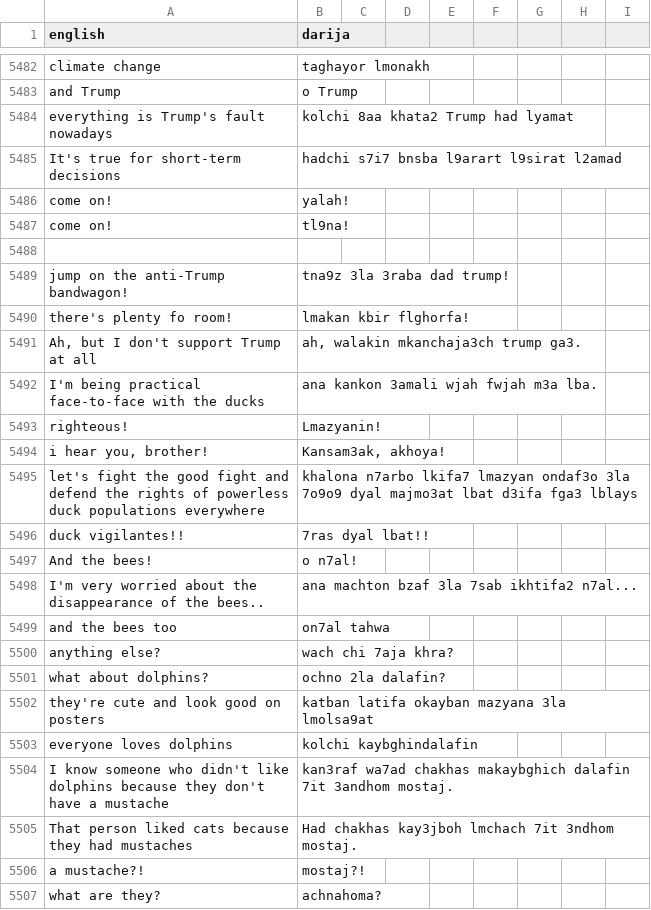
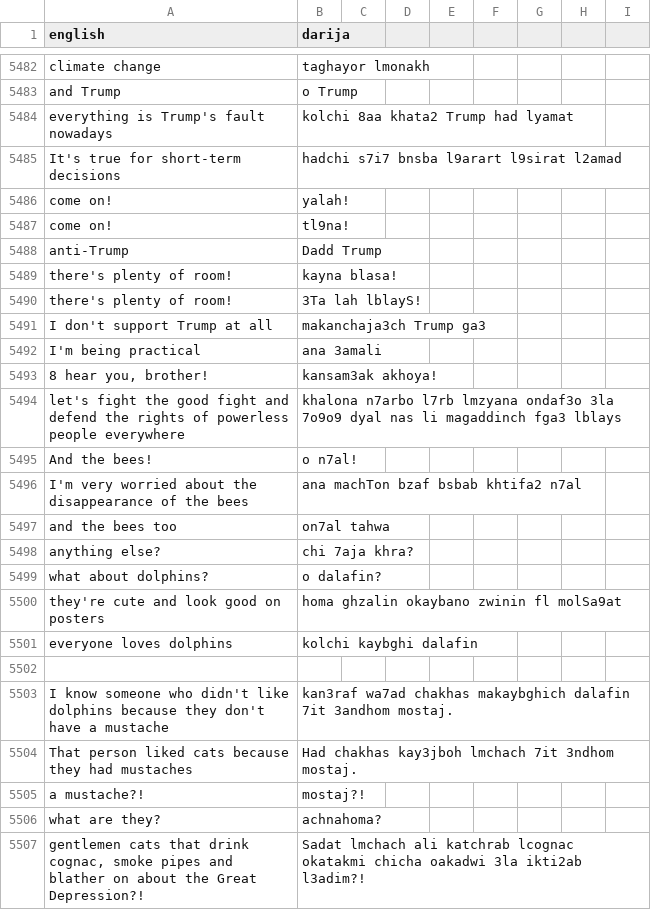
Before and after one commit to darija-open-dataset/dataset, a CSV file: sentences.csv, drawn as a sheet; only a part is shown, gaps mark what is left out; the shorter side is filled out with more unchanged rows.

```diff
--- a/sentences.csv
+++ b/sentences.csv
@@ -5521,18 +5521,17 @@ come on!,yalah!
 come on!,tl9na!
+anti-Trump,Dadd Trump
+there's plenty of room!,kayna blasa!
+there's plenty of room!,3Ta lah lblayS!
+"I don't support Trump at all","makanchaja3ch Trump ga3"
+I'm being practical,ana 3amali
+"8 hear you, brother!","kansam3ak akhoya!"
+let's fight the good fight and defend the rights of powerless people everywhere,khalona n7arbo l7rb lmzyana ondaf3o 3la 7o9o9 dyal nas li magaddinch fga3 lblays
+And the bees!,o n7al!
+I'm very worried about the disappearance of the bees,ana machTon bzaf bsbab khtifa2 n7al
+and the bees too,on7al tahwa
+anything else?,chi 7aja khra?
+what about dolphins?,o dalafin?
+they're cute and look good on posters,homa ghzalin okaybano zwinin fl molSa9at
+everyone loves dolphins,kolchi kaybghi dalafin
 "",""
-jump on the anti-Trump bandwagon!,tna9z 3la 3raba dad trump!
-there's plenty fo room!,lmakan kbir flghorfa!
-"Ah, but I don't support Trump at all","ah, walakin mkanchaja3ch trump ga3."
-I'm being practical face-to-face with the ducks,ana kankon 3amali wjah fwjah m3a lba.
-righteous!,Lmazyanin!
-"i hear you, brother!","Kansam3ak, akhoya!"
-let's fight the good fight and defend the rights of powerless duck populations everywhere,khalona n7arbo lkifa7 lmazyan ondaf3o 3la 7o9o9 dyal majmo3at lbat d3ifa fga3 lblays
-duck vigilantes!!,7ras dyal lbat!!
-And the bees!,o n7al!
-I'm very worried about the disappearance of the bees..,ana machton bzaf 3la 7sab ikhtifa2 n7al...
-and the bees too,on7al tahwa
-anything else?,wach chi 7aja khra?
-what about dolphins?,ochno 2la dalafin?
-they're cute and look good on posters,katban latifa okayban mazyana 3la lmolsa9at
-everyone loves dolphins,kolchi kaybghindalafin
 I know someone who didn't like dolphins because they don't have a mustache,kan3raf wa7ad chakhas makaybghich dalafin 7it 3andhom mostaj.
```
